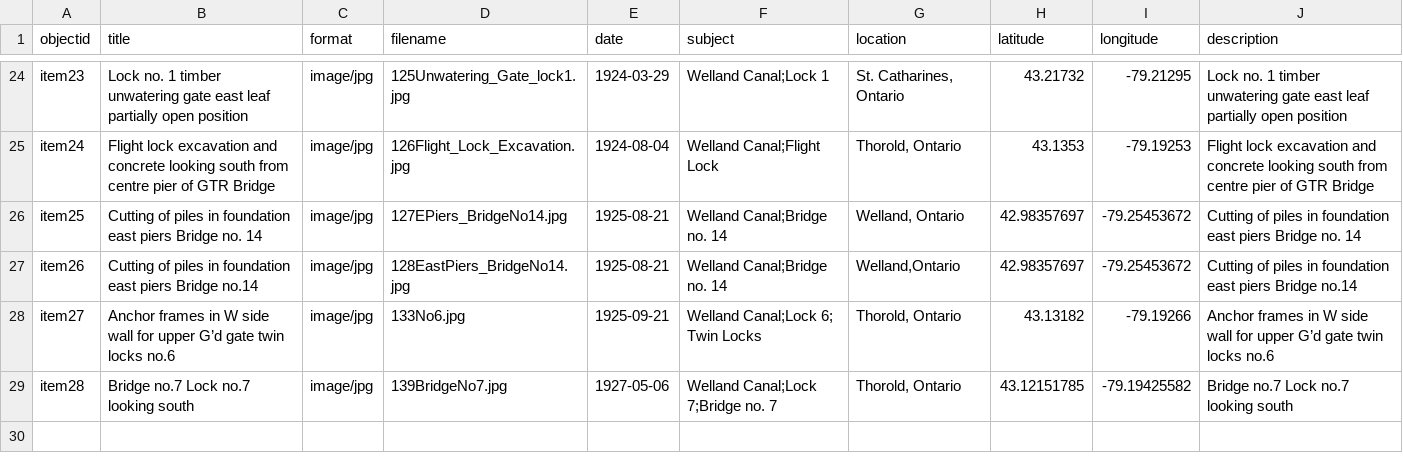
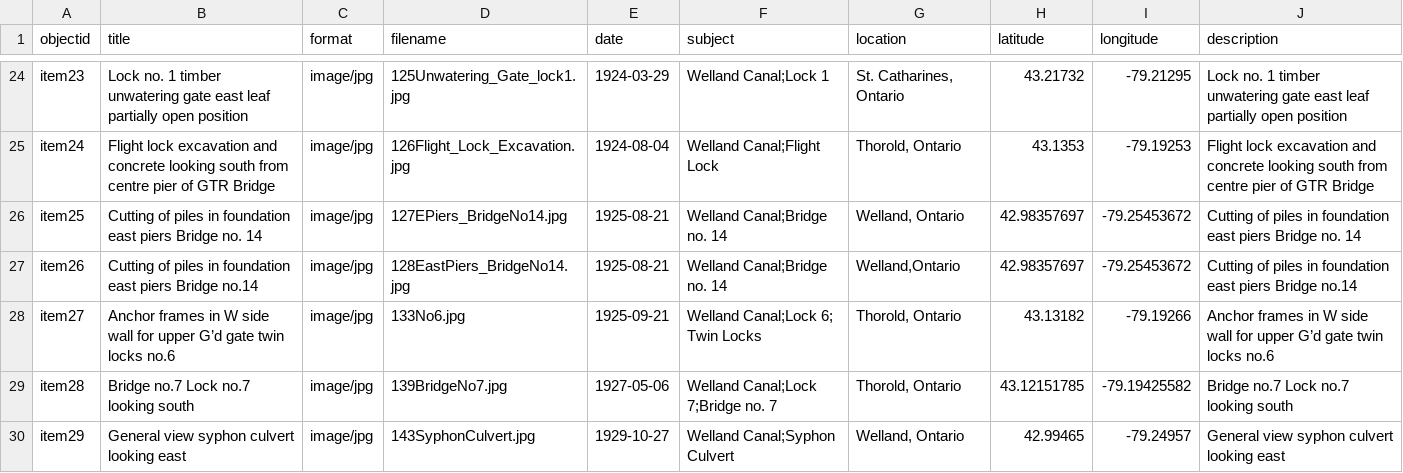
Before and after one commit to chantalcameron/Building-the-Welland-Ship-Canal, a CSV file: _data/WCmetadata.csv, drawn as a sheet; only a part is shown, gaps mark what is left out; the diff names each change by its address in the sheet, - before the commit and + after, or states it on an @@ line.

Commit message:
Update WCmetadata.csv

```diff
--- a/_data/WCmetadata.csv
+++ b/_data/WCmetadata.csv
+row 30: item29 | General view syphon culvert looking east | image/jpg | 143SyphonCulvert.jpg | 1929-10-27 | Welland Canal;Syphon Culvert | Welland, Ontario | 42.99465 | -79.24957 | General view syphon culvert looking east
```
